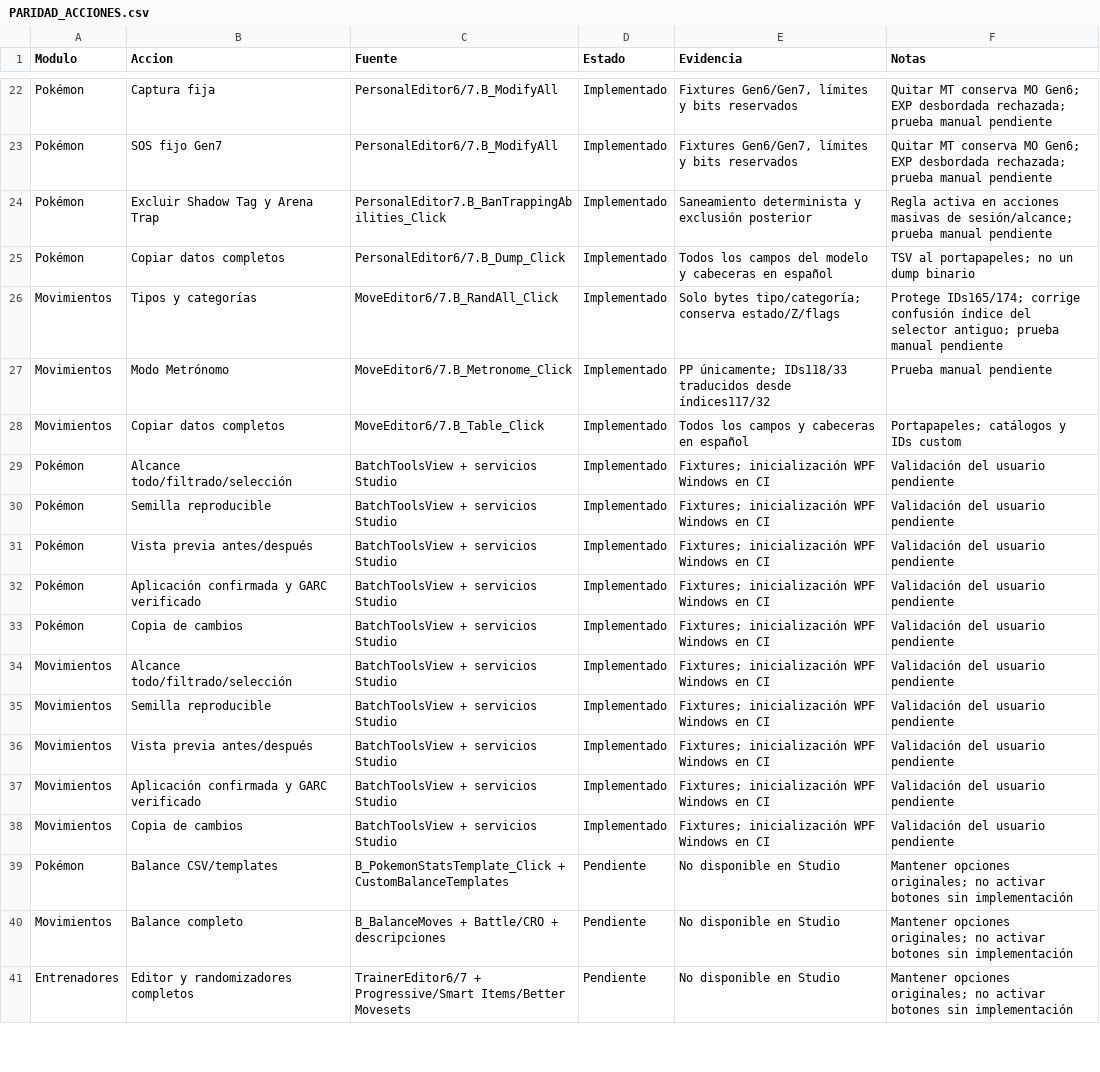
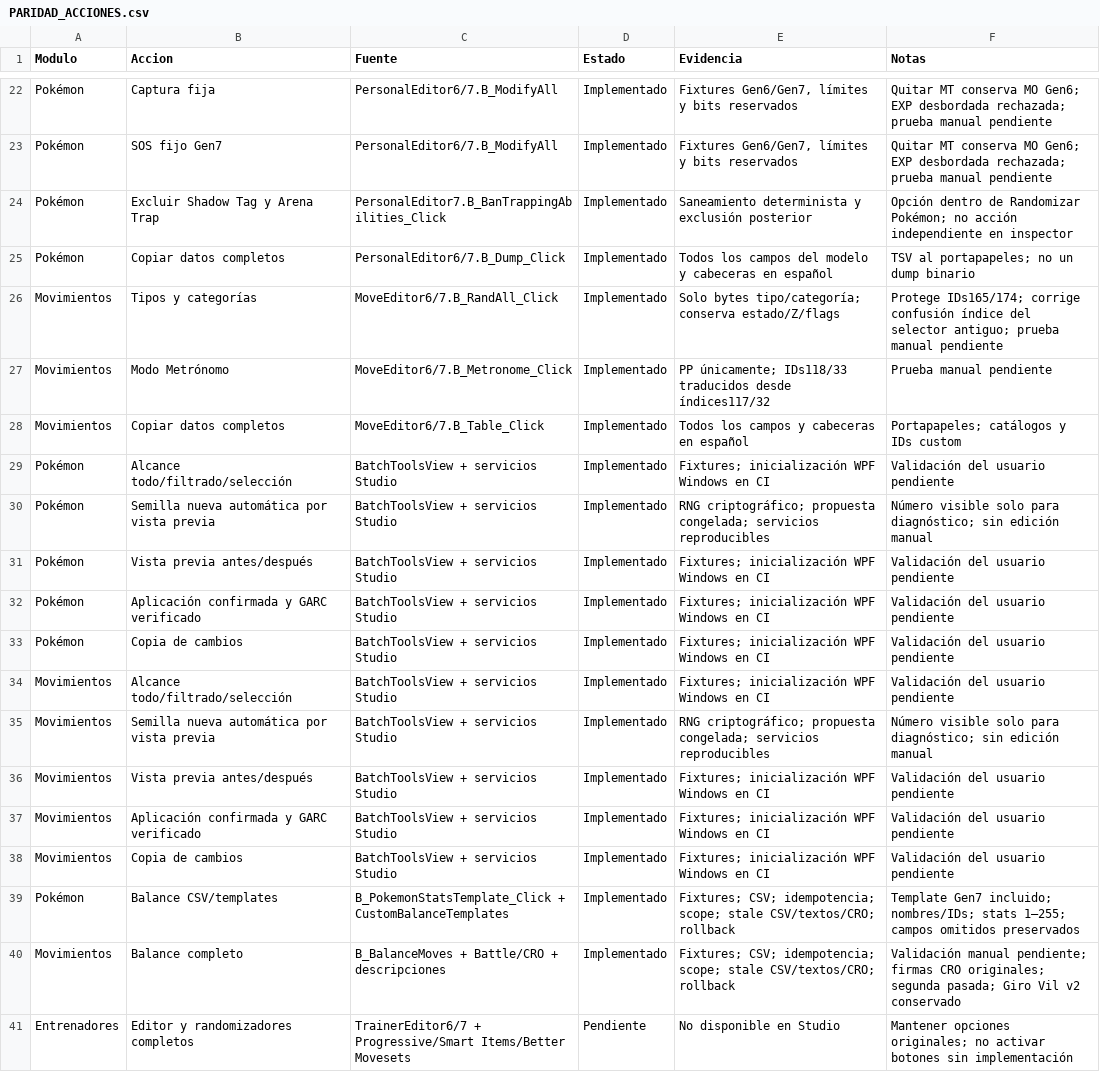
Before and after one commit to joanjuz/Definitive-Randomizer, a CSV file: docs/3ds-progressive/PARIDAD_ACCIONES.csv, drawn as a sheet; only a part is shown, gaps mark what is left out.

Commit message:
[ui] lleva acciones al inspector e integra templates Progressive con guardado verificado

```diff
--- a/docs/3ds-progressive/PARIDAD_ACCIONES.csv
+++ b/docs/3ds-progressive/PARIDAD_ACCIONES.csv
@@ -23,3 +23,3 @@ Pokémon,Captura fija,PersonalEditor6/7.B_ModifyAll,Implementado,"Fixtures Gen6/
 Pokémon,SOS fijo Gen7,PersonalEditor6/7.B_ModifyAll,Implementado,"Fixtures Gen6/Gen7, límites y bits reservados",Quitar MT conserva MO Gen6; EXP desbordada rechazada; prueba manual pendiente
-Pokémon,Excluir Shadow Tag y Arena Trap,PersonalEditor7.B_BanTrappingAbilities_Click,Implementado,Saneamiento determinista y exclusión posterior,Regla activa en acciones masivas de sesión/alcance; prueba manual pendiente
+Pokémon,Excluir Shadow Tag y Arena Trap,PersonalEditor7.B_BanTrappingAbilities_Click,Implementado,Saneamiento determinista y exclusión posterior,Opción dentro de Randomizar Pokémon; no acción independiente en inspector
 Pokémon,Copiar datos completos,PersonalEditor6/7.B_Dump_Click,Implementado,Todos los campos del modelo y cabeceras en español,TSV al portapapeles; no un dump binario
@@ -29,3 +29,3 @@ Movimientos,Copiar datos completos,MoveEditor6/7.B_Table_Click,Implementado,Todo
 Pokémon,Alcance todo/filtrado/selección,BatchToolsView + servicios Studio,Implementado,Fixtures; inicialización WPF Windows en CI,Validación del usuario pendiente
-Pokémon,Semilla reproducible,BatchToolsView + servicios Studio,Implementado,Fixtures; inicialización WPF Windows en CI,Validación del usuario pendiente
+Pokémon,Semilla nueva automática por vista previa,BatchToolsView + servicios Studio,Implementado,RNG criptográfico; propuesta congelada; servicios reproducibles,Número visible solo para diagnóstico; sin edición manual
 Pokémon,Vista previa antes/después,BatchToolsView + servicios Studio,Implementado,Fixtures; inicialización WPF Windows en CI,Validación del usuario pendiente
@@ -34,3 +34,3 @@ Pokémon,Copia de cambios,BatchToolsView + servicios Studio,Implementado,Fixture
 Movimientos,Alcance todo/filtrado/selección,BatchToolsView + servicios Studio,Implementado,Fixtures; inicialización WPF Windows en CI,Validación del usuario pendiente
-Movimientos,Semilla reproducible,BatchToolsView + servicios Studio,Implementado,Fixtures; inicialización WPF Windows en CI,Validación del usuario pendiente
+Movimientos,Semilla nueva automática por vista previa,BatchToolsView + servicios Studio,Implementado,RNG criptográfico; propuesta congelada; servicios reproducibles,Número visible solo para diagnóstico; sin edición manual
 Movimientos,Vista previa antes/después,BatchToolsView + servicios Studio,Implementado,Fixtures; inicialización WPF Windows en CI,Validación del usuario pendiente
@@ -38,4 +38,4 @@ Movimientos,Aplicación confirmada y GARC verificado,BatchToolsView + servicios
 Movimientos,Copia de cambios,BatchToolsView + servicios Studio,Implementado,Fixtures; inicialización WPF Windows en CI,Validación del usuario pendiente
-Pokémon,Balance CSV/templates,B_PokemonStatsTemplate_Click + CustomBalanceTemplates,Pendiente,No disponible en Studio,Mantener opciones originales; no activar botones sin implementación
-Movimientos,Balance completo,B_BalanceMoves + Battle/CRO + descripciones,Pendiente,No disponible en Studio,Mantener opciones originales; no activar botones sin implementación
+Pokémon,Balance CSV/templates,B_PokemonStatsTemplate_Click + CustomBalanceTemplates,Implementado,Fixtures; CSV; idempotencia; scope; stale CSV/textos/CRO; rollback,Template Gen7 incluido; nombres/IDs; stats 1–255; campos omitidos preservados
+Movimientos,Balance completo,B_BalanceMoves + Battle/CRO + descripciones,Implementado,Fixtures; CSV; idempotencia; scope; stale CSV/textos/CRO; rollback,Validación manual pendiente; firmas CRO originales; segunda pasada; Giro Vil v2 conservado
 Entrenadores,Editor y randomizadores completos,TrainerEditor6/7 + Progressive/Smart Items/Better Movesets,Pendiente,No disponible en Studio,Mantener opciones originales; no activar botones sin implementación
```
Also changed, not shown: 39 other files.
